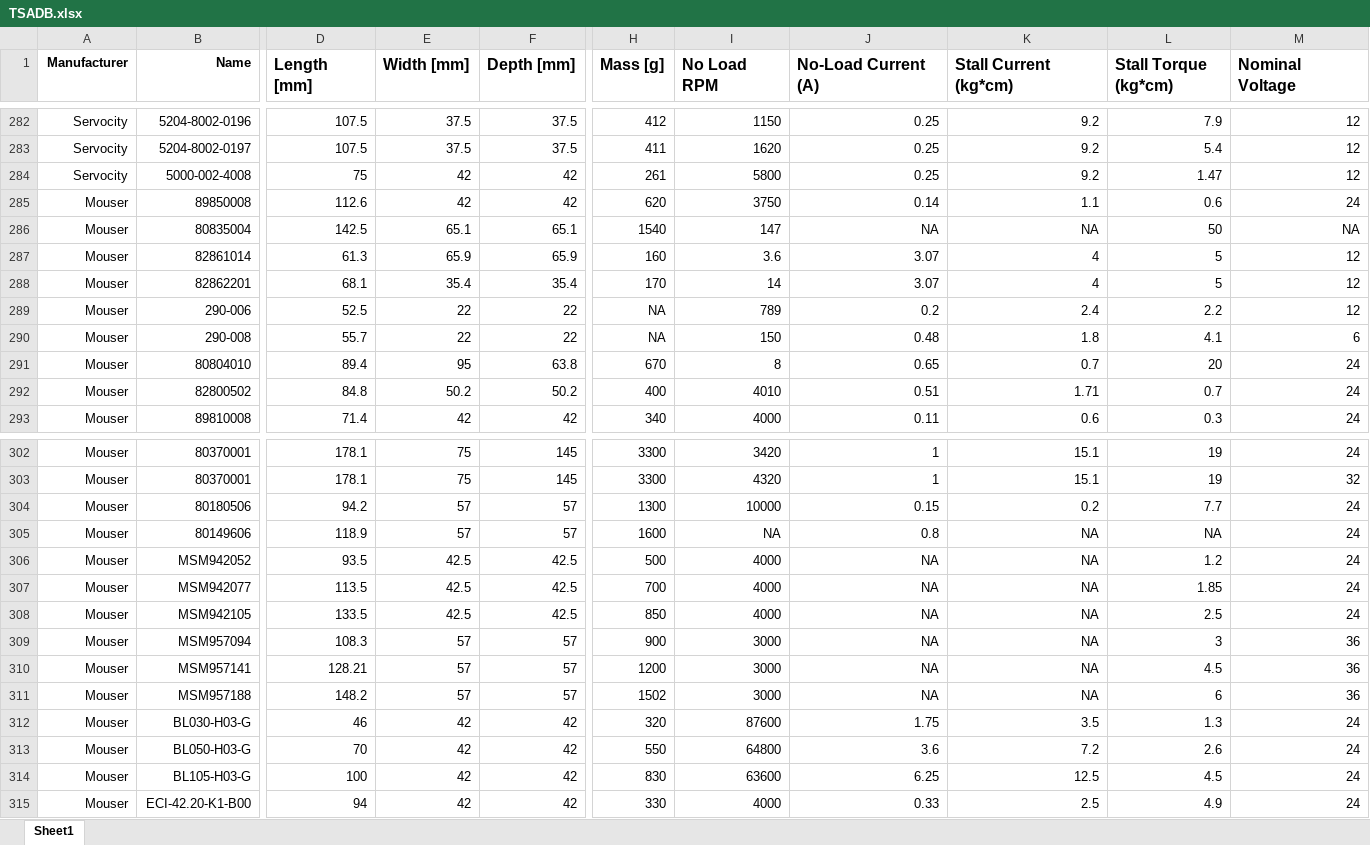
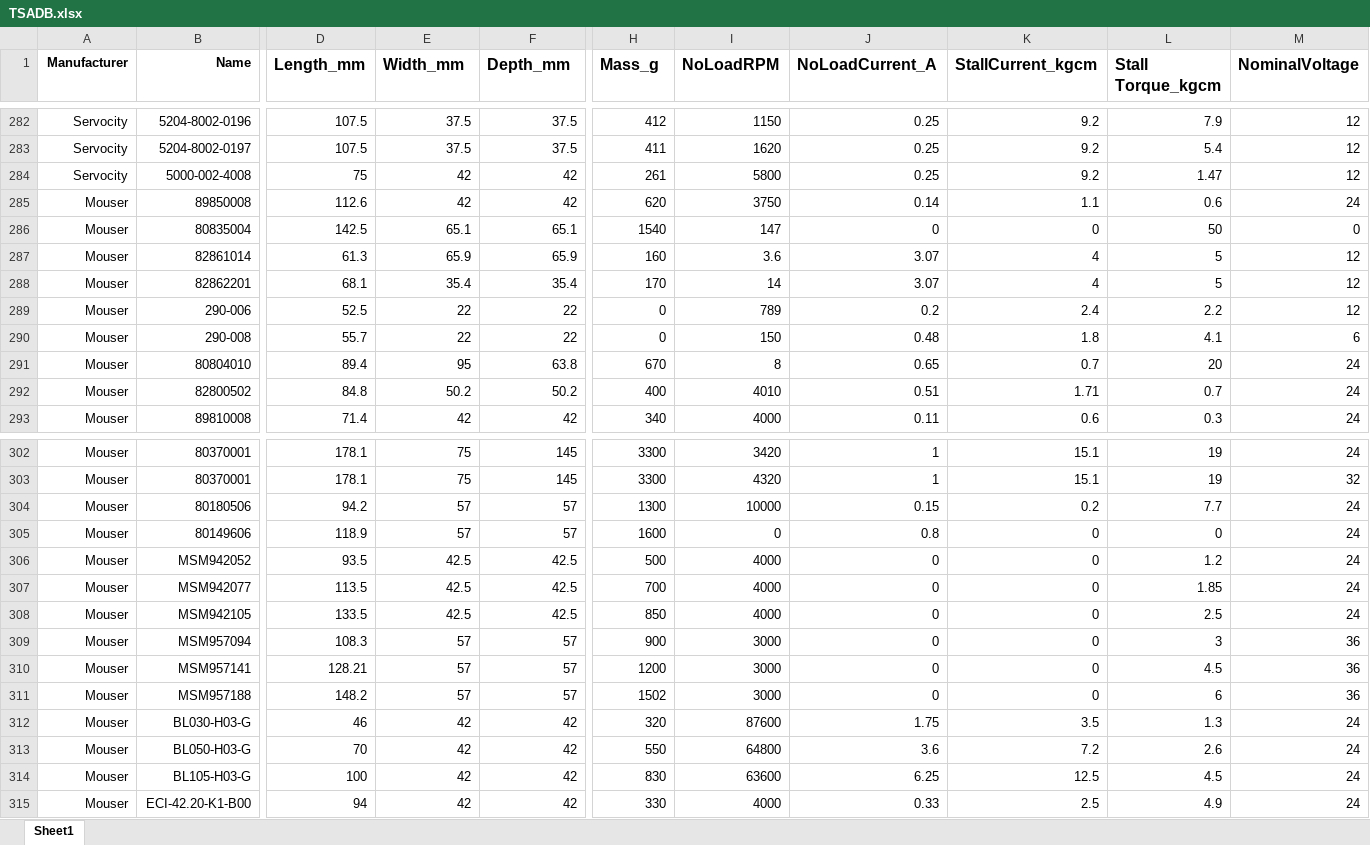
Before and after one commit to UNR-Smart-Robotics-Lab/TSA-Design-Algorithm-GUI, an Excel workbook: TSADB.xlsx, sheet Sheet1, drawn as a sheet; only a part is shown, gaps mark what is left out; values as stored, in another font and other column widths than the file's, no borders; the diff covers the shown part only; the diff names each change by its address in the sheet, - before the commit and + after, or states it on an @@ line.

```diff
--- a/TSADB.xlsx (sheet Sheet1)
+++ b/TSADB.xlsx (sheet Sheet1)
-D1: Length [mm]
+D1: Length_mm
-E1: Width [mm]
+E1: Width_mm
-F1: Depth [mm]
+F1: Depth_mm
-H1: Mass [g]
+H1: Mass_g
-I1: No Load RPM
+I1: NoLoadRPM
-J1: No-Load Current (A)
+J1: NoLoadCurrent_A
-K1: Stall Current (kg*cm)
+K1: StallCurrent_kgcm
-L1: Stall Torque (kg*cm)
+L1: Stall Torque_kgcm
-M1: Nominal Voltage
+M1: NominalVoltage
-J286 (NoLoadCurrent_A): NA
+J286 (NoLoadCurrent_A): 0
-K286 (StallCurrent_kgcm): NA
+K286 (StallCurrent_kgcm): 0
-M286 (NominalVoltage): NA
+M286 (NominalVoltage): 0
-H289:H290 (Mass_g): NA
+H289:H290 (Mass_g): 0
-I305 (NoLoadRPM): NA
+I305 (NoLoadRPM): 0
-K305:K311 (StallCurrent_kgcm): NA
+K305:K311 (StallCurrent_kgcm): 0
-L305 (Stall Torque_kgcm): NA
+L305 (Stall Torque_kgcm): 0
-J306:J311 (NoLoadCurrent_A): NA
+J306:J311 (NoLoadCurrent_A): 0
```
Also changed, not shown: 1 edited cell elsewhere in this sheet, 9 other files.
